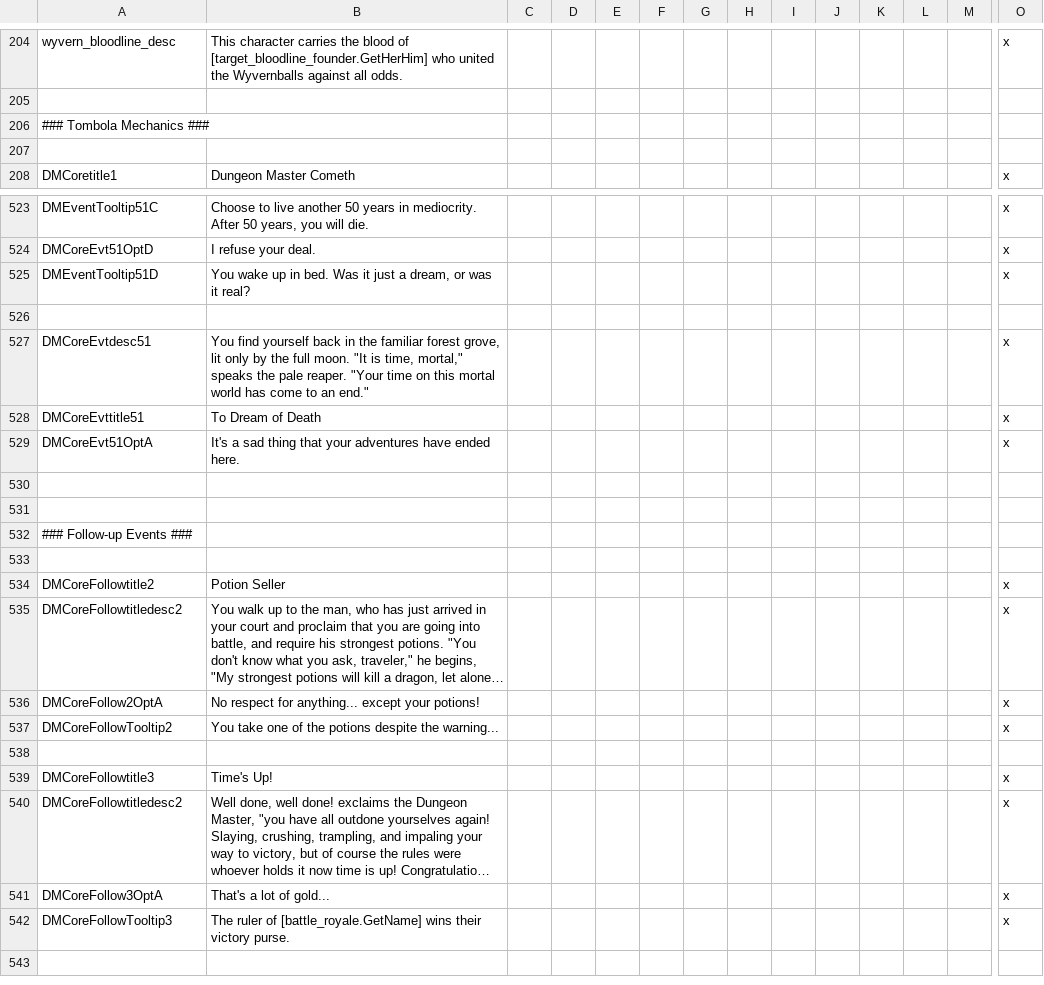
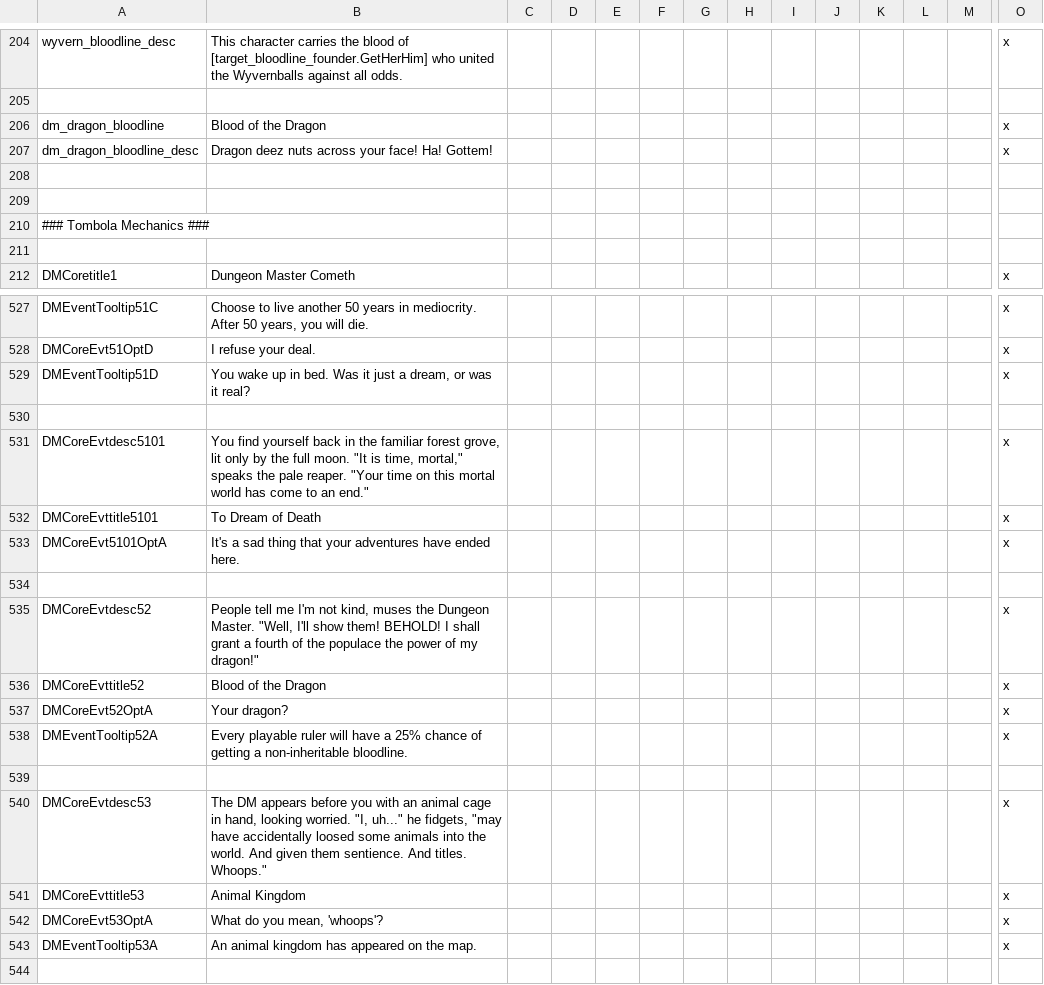
Before and after one commit to MrSamuelStreamer/Dungeon-Master-Dev, a CSV file: localisation/DMCore.csv, drawn as a sheet; only a part is shown, gaps mark what is left out; the shorter side is filled out with more unchanged rows; long unchanged cells end in …; addresses are those after the commit; rows hold the shown columns only; the diff names each change by its address in the sheet, - before the commit and + after, or states it on an @@ line.

```diff
--- a/localisation/DMCore.csv
+++ b/localisation/DMCore.csv
+row 206: dm_dragon_bloodline | Blood of the Dragon |  |  |  |  |  |  |  |  |  |  |  | x
+row 207: dm_dragon_bloodline_desc | Dragon deez nuts across your face! Ha! Gottem! |  |  |  |  |  |  |  |  |  |  |  | x
+row 208: (empty)
+row 209: (empty)
-A531: DMCoreEvtdesc51
+A531: DMCoreEvtdesc5101
-A532: DMCoreEvttitle51
+A532: DMCoreEvttitle5101
-A533: DMCoreEvt51OptA
+A533: DMCoreEvt5101OptA
+row 535: DMCoreEvtdesc52 | People tell me I'm not kind, muses the Dungeon Master. "Well, I'll show them! BEHOLD! I shall grant a fourth of the populace the power of my dragon!" |  |  |  |  |  |  |  |  |  |  |  | x
+row 536: DMCoreEvttitle52 | Blood of the Dragon |  |  |  |  |  |  |  |  |  |  |  | x
+row 537: DMCoreEvt52OptA | Your dragon? |  |  |  |  |  |  |  |  |  |  |  | x
+row 538: DMEventTooltip52A | Every playable ruler will have a 25% chance of getting a non-inheritable bloodline. |  |  |  |  |  |  |  |  |  |  |  | x
+row 539: (empty)
+row 540: DMCoreEvtdesc53 | The DM appears before you with an animal cage in hand, looking worried. "I, uh..." he fidgets, "may have accidentally loosed some animals into the world. And given them sentience. And titles. Whoops." |  |  |  |  |  |  |  |  |  |  |  | x
+row 541: DMCoreEvttitle53 | Animal Kingdom |  |  |  |  |  |  |  |  |  |  |  | x
+row 542: DMCoreEvt53OptA | What do you mean, 'whoops'? |  |  |  |  |  |  |  |  |  |  |  | x
+row 543: DMEventTooltip53A | An animal kingdom has appeared on the map. |  |  |  |  |  |  |  |  |  |  |  | x
```
Also changed, not shown: 7 other files.
